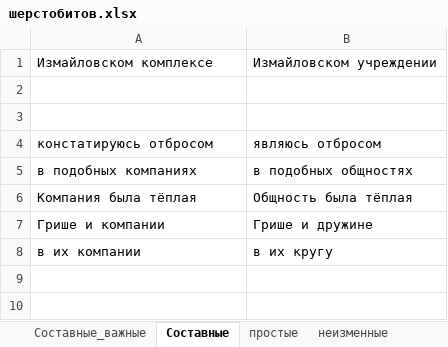
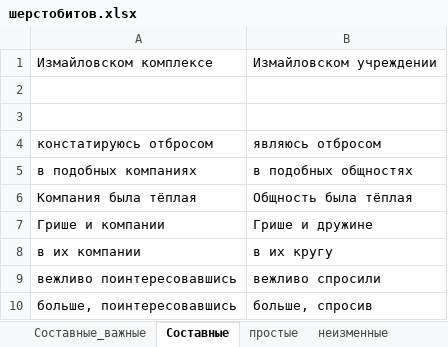
Before and after one commit to AveNRU/text_changer, an Excel workbook: словари/шерстобитов.xlsx, sheet Составные, drawn as a sheet; values as stored, in another font and other column widths than the file's, no borders; the diff names each change by its address in the sheet, - before the commit and + after, or states it on an @@ line.

```diff
--- a/словари/шерстобитов.xlsx (sheet Составные)
+++ b/словари/шерстобитов.xlsx (sheet Составные)
+row 9: вежливо поинтересовавшись | вежливо спросили
+row 10: больше, поинтересовавшись | больше, спросив
```
Also changed, not shown: sheet Составные_важные, sheet ошибки, словари/Главный словарь.xlsx.
